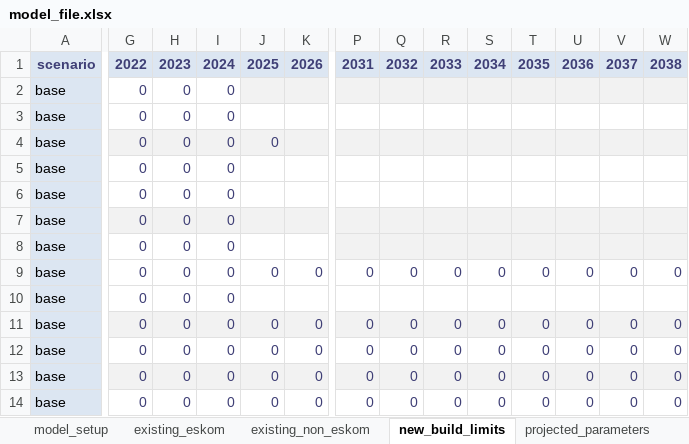
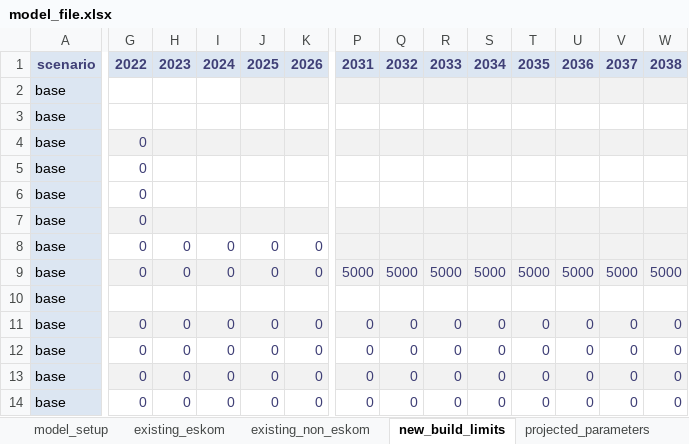
Before and after one commit to PyPSA/pypsa-za, an Excel workbook: model_file.xlsx, sheet new_build_limits, drawn as a sheet; only a part is shown, gaps mark what is left out; values as stored, in another font and other column widths than the file's, no borders; conditional formats not drawn; the diff covers the shown part only; the diff names each change by its address in the sheet, - before the commit and + after, or states it on an @@ line.

```diff
--- a/model_file.xlsx (sheet new_build_limits)
+++ b/model_file.xlsx (sheet new_build_limits)
-G2:G3: 0
+G2:G3: (empty)
-H2:H7: 0
+H2:H7: (empty)
-I2:I7: 0
+I2:I7: (empty)
-J4: 0
+J4: (empty)
-J8: (empty)
+J8: 0
-K8: (empty)
+K8: 0
-G9:W9 fill: none
+G9:W9 fill: #F2F2F2
-P9: 0
+P9: 5000
-Q9: 0
+Q9: 5000
-R9: 0
+R9: 5000
-S9: 0
+S9: 5000
-T9: 0
+T9: 5000
-U9: 0
+U9: 5000
-V9: 0
+V9: 5000
-W9: 0
+W9: 5000
-G10: 0
+G10: (empty)
-H10: 0
+H10: (empty)
-I10: 0
+I10: (empty)
```
Also changed, not shown: 2 added rows, 2 removed rows, 27 edited cells and cell formats elsewhere in this sheet, sheet costs, sheet existing_eskom, sheet model_setup, formulas that keep their value, data/ambitions_validation.xlsx, 8 other files.
